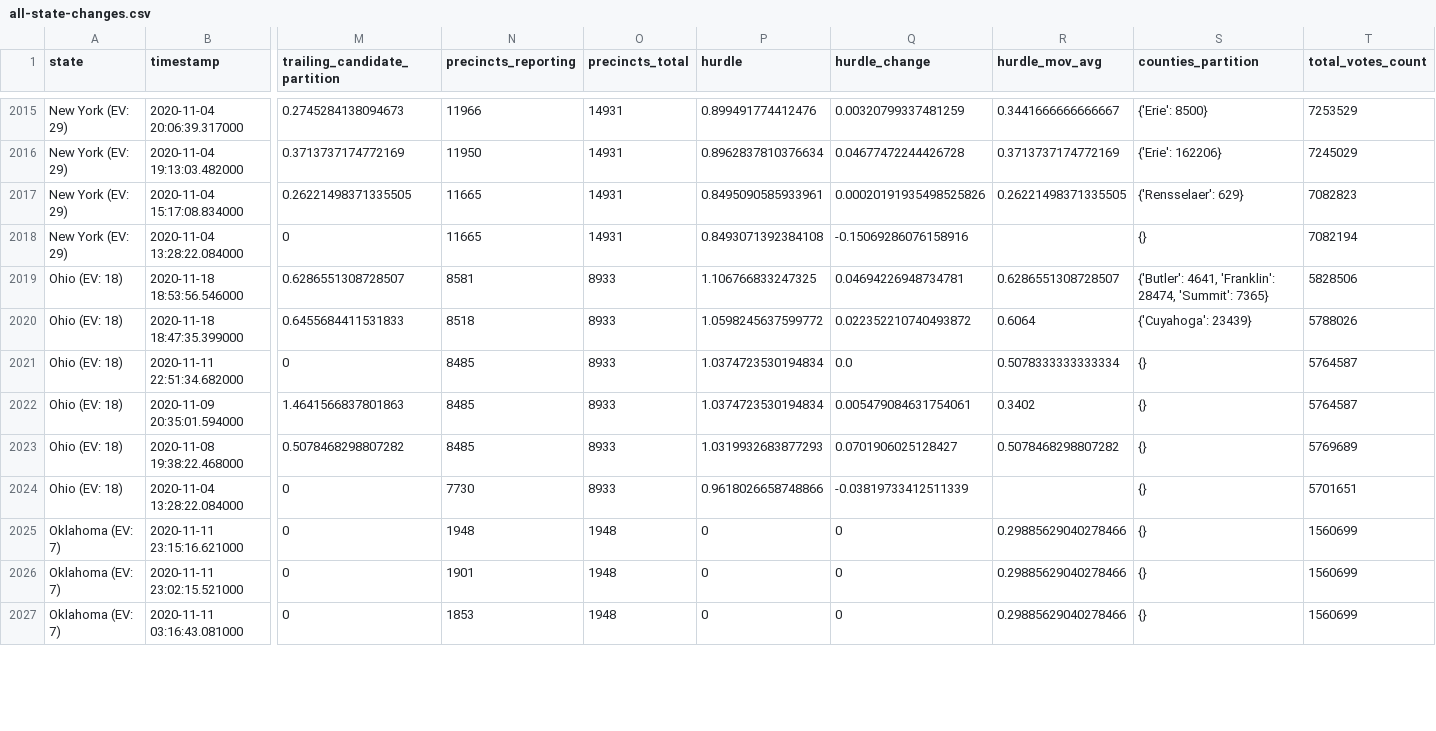
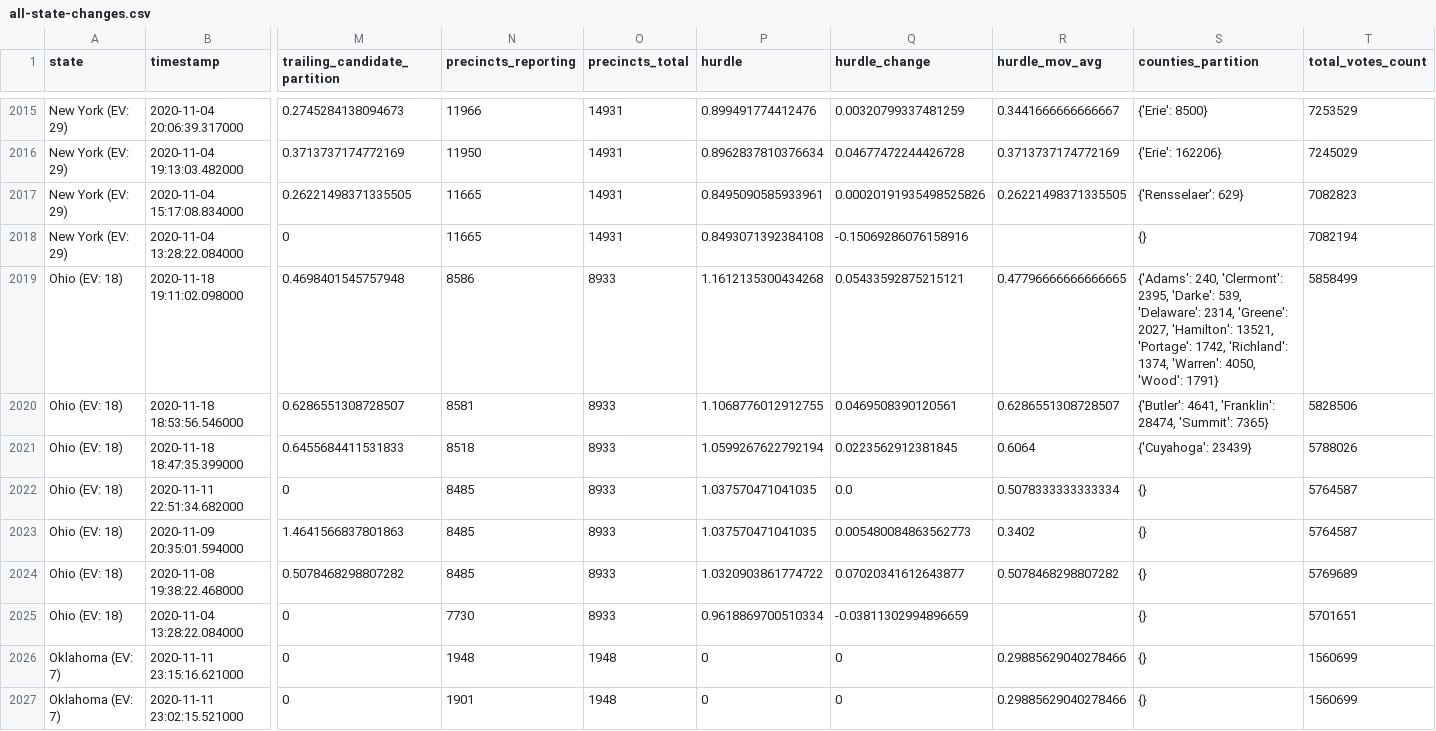
Before and after one commit to ThinkBIG-Company/nyt-2020-election-scraper, a CSV file: all-state-changes.csv, drawn as a sheet; only a part is shown, gaps mark what is left out; the shorter side is filled out with more unchanged rows; addresses are those after the commit; rows hold the shown columns only; the diff names each change by its address in the sheet, - before the commit and + after, or states it on an @@ line.

```diff
--- a/all-state-changes.csv
+++ b/all-state-changes.csv
+row 2019: Ohio (EV: 18) | 2020-11-18 19:11:02.098000 | 0.4698401545757948 | 8586 | 8933 | 1.1612135300434268 | 0.05433592875215121 | 0.47796666666666665 | {'Adams': 240, 'Clermont': 2395, 'Darke': 539, 'Delaware': 2314, 'Greene': 2027, 'Hamilton': 13521, 'Portage': 1742, 'Richland': 1374, 'Warren': 4050, 'Wood': 1791} | 5858499
-P2020 (hurdle): 1.106766833247325
+P2020 (hurdle): 1.1068776012912755
-Q2020 (hurdle_change): 0.04694226948734781
+Q2020 (hurdle_change): 0.0469508390120561
-P2021 (hurdle): 1.0598245637599772
+P2021 (hurdle): 1.0599267622792194
-Q2021 (hurdle_change): 0.022352210740493872
+Q2021 (hurdle_change): 0.0223562912381845
-P2022:P2023 (hurdle): 1.0374723530194834
+P2022:P2023 (hurdle): 1.037570471041035
-Q2023 (hurdle_change): 0.005479084631754061
+Q2023 (hurdle_change): 0.005480084863562773
-P2024 (hurdle): 1.0319932683877293
+P2024 (hurdle): 1.0320903861774722
-Q2024 (hurdle_change): 0.0701906025128427
+Q2024 (hurdle_change): 0.07020341612643877
-P2025 (hurdle): 0.9618026658748866
+P2025 (hurdle): 0.9618869700510334
-Q2025 (hurdle_change): -0.03819733412511339
+Q2025 (hurdle_change): -0.03811302994896659
```
Also changed, not shown: 6 other files.
